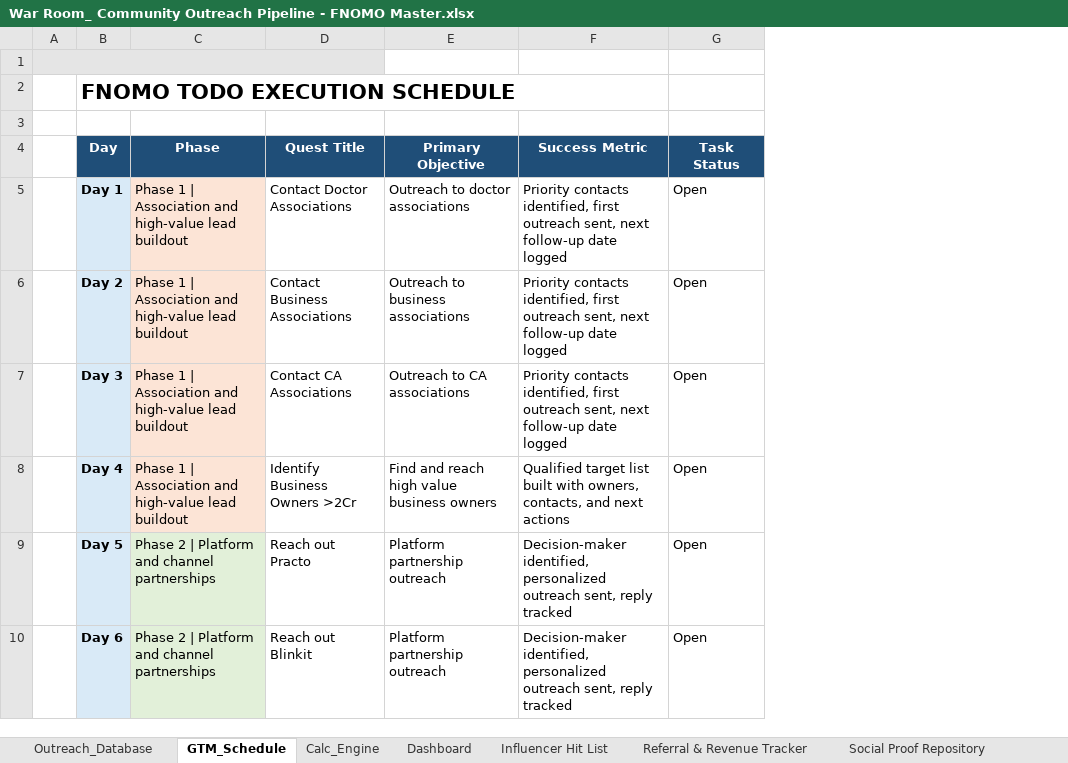
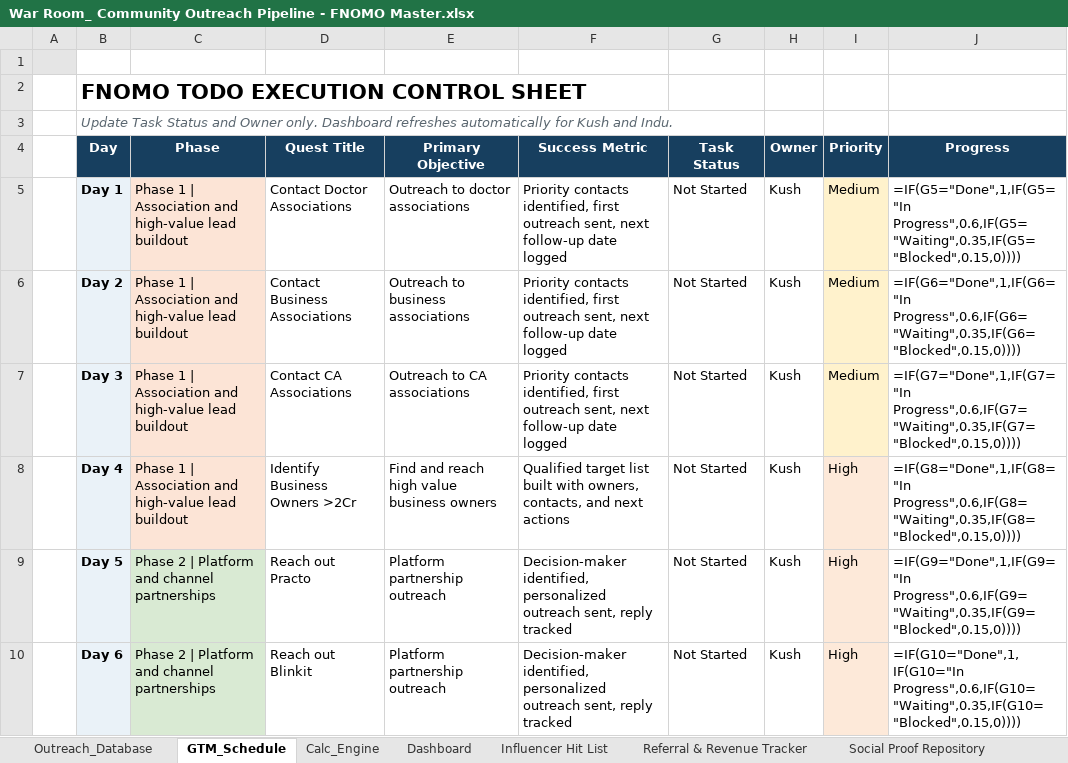
Before and after one commit to Kushtrvedi/fnomo-strategic-brief, an Excel workbook: EXCEL/War Room_ Community Outreach Pipeline - FNOMO Master.xlsx, sheet GTM_Schedule, drawn as a sheet; only a part is shown; values as stored, in another font and other column widths than the file's, no borders; formulas without a stored value are shown as written; conditional formats and table styles not drawn; removed rows and columns are numbered as before the commit, all else as after; the diff covers the shown part only; the diff names each change by its address in the sheet, - before the commit and + after, or states it on an @@ line.

Commit message:
feat: add dashboard-linked gtm execution controls

```diff
--- a/EXCEL/War Room_ Community Outreach Pipeline - FNOMO Master.xlsx (sheet GTM_Schedule)
+++ b/EXCEL/War Room_ Community Outreach Pipeline - FNOMO Master.xlsx (sheet GTM_Schedule)
+column H (Owner), rows 5-10: all Kush
+column I (Priority), rows 5-10: Medium | Medium | Medium | High | High | High
+column J (Progress), rows 5-10: =IF(G5="Done",1,IF(G5="In Progress",0.6,IF(G5="Waiting",0.35,IF(G5="Blocked",0.15,0)))) | =IF(G6="Done",1,IF(G6="In Progress",0.6,IF(G6="Waiting",0.35,IF(G6="Blocked",0.15,0)))) | =IF(G7="Done",1,IF(G7="In Progress",0.6,IF(G7="Waiting",0.35,IF(G7="Blocked",0.15,0)))) | =IF(G8="Done",1,IF(G8="In Progress",0.6,IF(G8="Waiting",0.35,IF(G8="Blocked",0.15,0)))) | =IF(G9="Done",1,IF(G9="In Progress",0.6,IF(G9="Waiting",0.35,IF(G9="Blocked",0.15,0)))) | =IF(G10="Done",1,IF(G10="In Progress",0.6,IF(G10="Waiting",0.35,IF(G10="Blocked",0.15,0))))
-A1:D1 merged
-B2 (Day): FNOMO TODO EXECUTION SCHEDULE
+B2 (Day): FNOMO TODO EXECUTION CONTROL SHEET
-B3 (Day): (empty)
+B3 (Day): Update Task Status and Owner only. Dashboard refreshes automatically for Kush and Indu.
-B4:G4 fill: #1F4E78
+B4:G4 fill: #173F5F
-G5:G10 (Task Status): Open
+G5:G10 (Task Status): Not Started
```
Also changed, not shown: 33 edited cells and cell formats elsewhere in this sheet, sheet Dashboard, hidden cells, charts or pictures.
